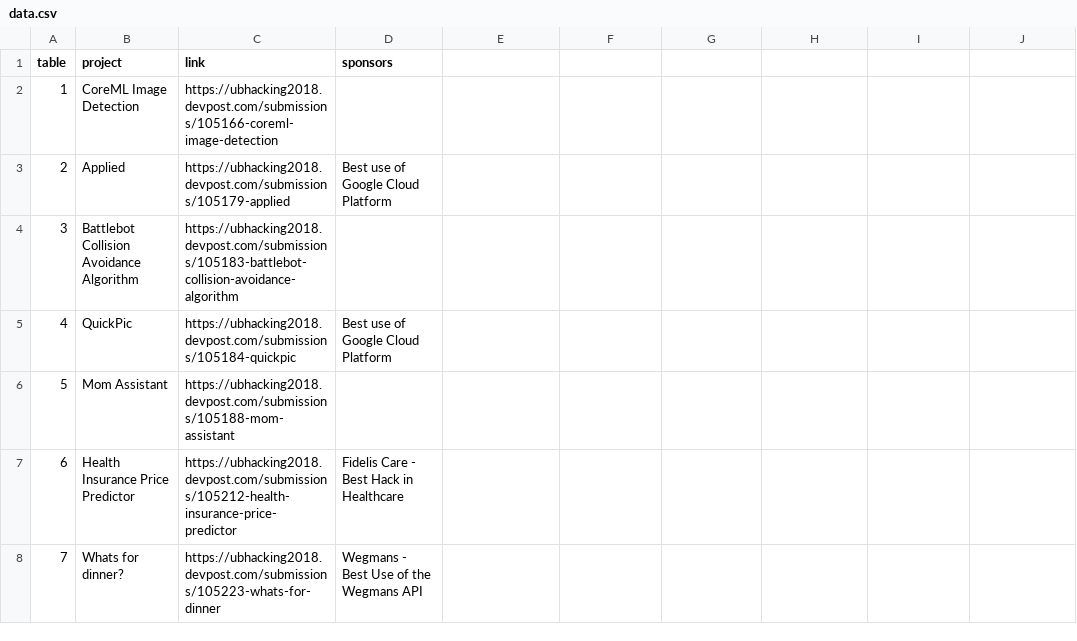
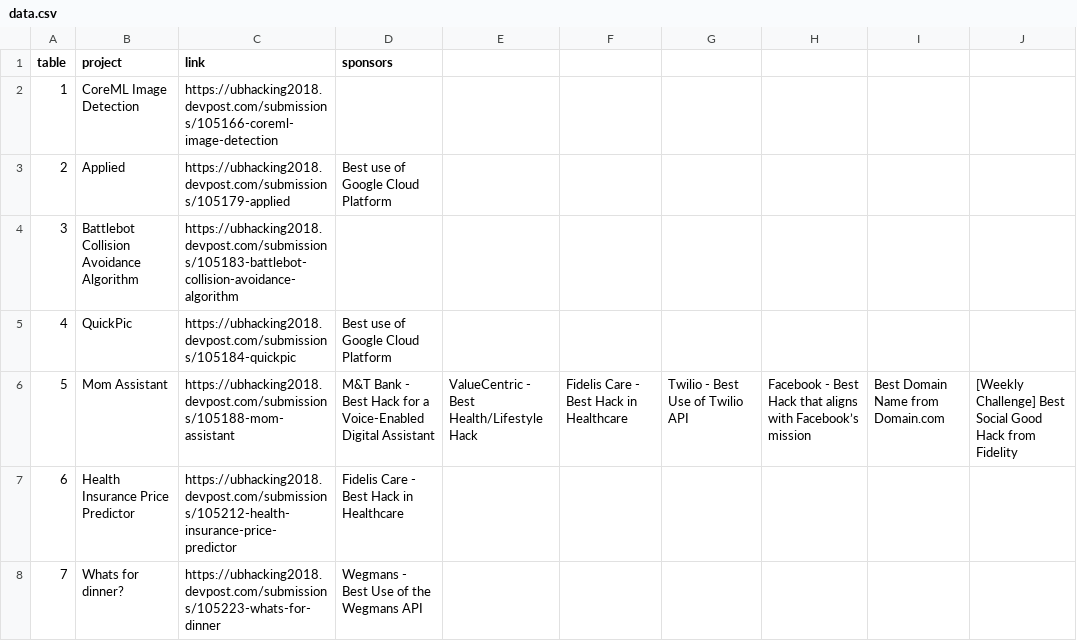
Before and after one commit to TristanWiley/ubhacking2018, a CSV file: data/data.csv, drawn as a sheet; only a part is shown.

Commit message:
Updated

```diff
--- a/data/data.csv
+++ b/data/data.csv
@@ -5,3 +5,3 @@ table,project,link,sponsors
 4,QuickPic,https://ubhacking2018.devpost.com/submissions/105184-quickpic,Best use of Google Cloud Platform
-5,Mom Assistant,https://ubhacking2018.devpost.com/submissions/105188-mom-assistant,
+5,Mom Assistant,https://ubhacking2018.devpost.com/submissions/105188-mom-assistant, M&T Bank - Best Hack for a Voice-Enabled Digital Assistant, ValueCentric - Best Health/Lifestyle Hack, Fidelis Care - Best Hack in Healthcare, Twilio - Best Use of Twilio API, Facebook - Best Hack that aligns with Facebook’s mission, Best Domain Name from Domain.com, [Weekly Challenge] Best Social Good Hack from Fidelity
 6,Health Insurance Price Predictor,https://ubhacking2018.devpost.com/submissions/105212-health-insurance-price-predictor,Fidelis Care - Best Hack in Healthcare
```
